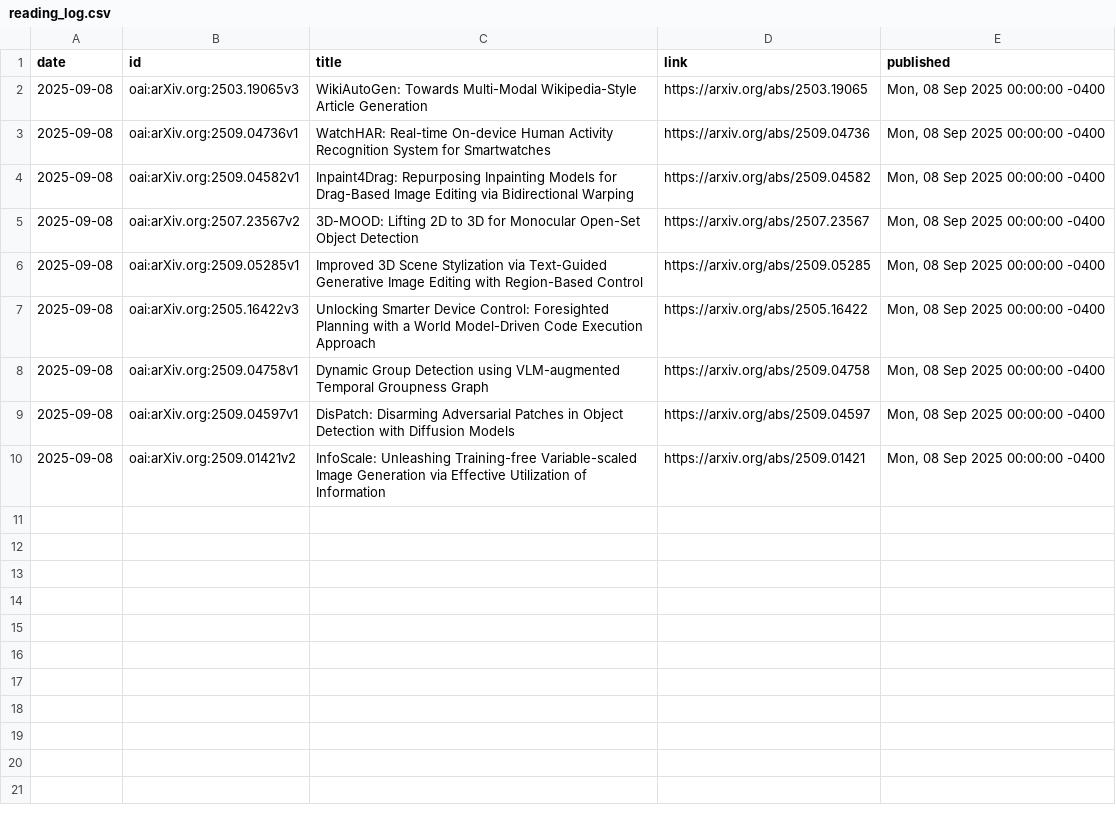
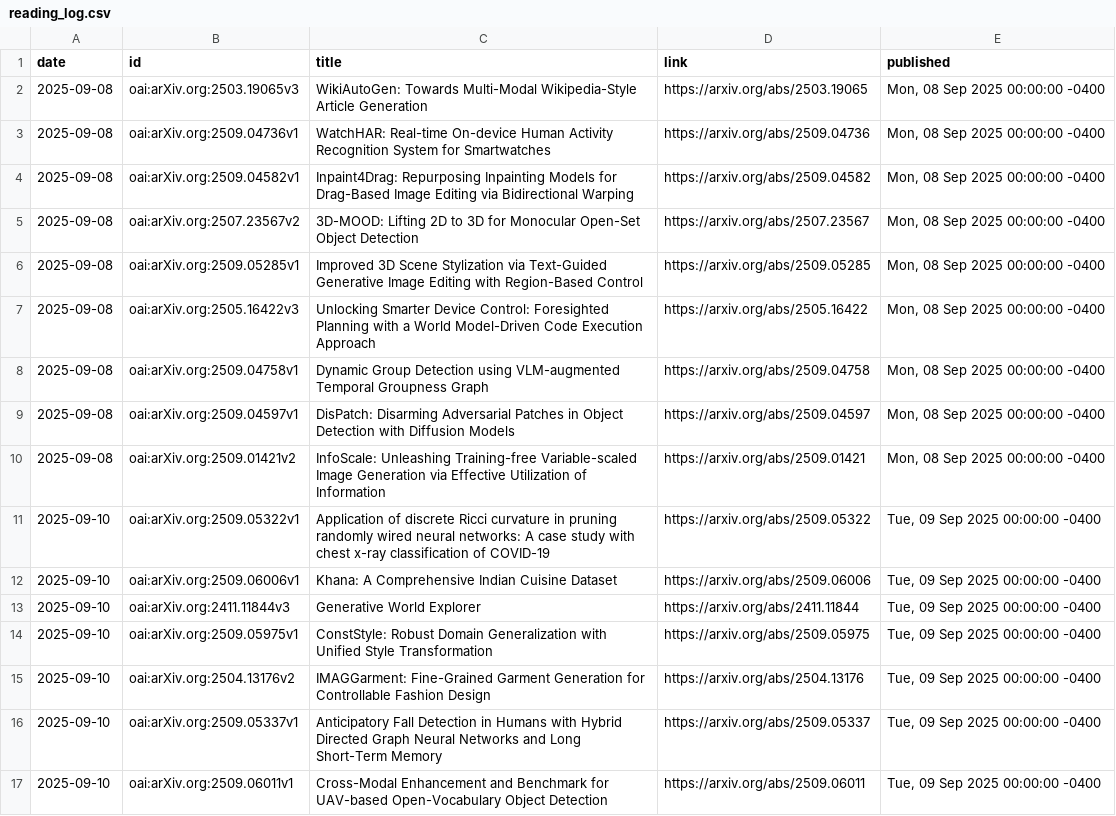
Before and after one commit to Nekasu/ObsidianVault, a CSV file: scripts/arxiv-rss/reading_log.csv, drawn as a sheet; the diff names each change by its address in the sheet, - before the commit and + after, or states it on an @@ line.

```diff
--- a/scripts/arxiv-rss/reading_log.csv
+++ b/scripts/arxiv-rss/reading_log.csv
+row 11: 2025-09-10 | oai:arXiv.org:2509.05322v1 | Application of discrete Ricci curvature in pruning randomly wired neural networks: A case study with chest x-ray classification of COVID-19 | https://arxiv.org/abs/2509.05322 | Tue, 09 Sep 2025 00:00:00 -0400
+row 12: 2025-09-10 | oai:arXiv.org:2509.06006v1 | Khana: A Comprehensive Indian Cuisine Dataset | https://arxiv.org/abs/2509.06006 | Tue, 09 Sep 2025 00:00:00 -0400
+row 13: 2025-09-10 | oai:arXiv.org:2411.11844v3 | Generative World Explorer | https://arxiv.org/abs/2411.11844 | Tue, 09 Sep 2025 00:00:00 -0400
+row 14: 2025-09-10 | oai:arXiv.org:2509.05975v1 | ConstStyle: Robust Domain Generalization with Unified Style Transformation | https://arxiv.org/abs/2509.05975 | Tue, 09 Sep 2025 00:00:00 -0400
+row 15: 2025-09-10 | oai:arXiv.org:2504.13176v2 | IMAGGarment: Fine-Grained Garment Generation for Controllable Fashion Design | https://arxiv.org/abs/2504.13176 | Tue, 09 Sep 2025 00:00:00 -0400
+row 16: 2025-09-10 | oai:arXiv.org:2509.05337v1 | Anticipatory Fall Detection in Humans with Hybrid Directed Graph Neural Networks and Long Short-Term Memory | https://arxiv.org/abs/2509.05337 | Tue, 09 Sep 2025 00:00:00 -0400
+row 17: 2025-09-10 | oai:arXiv.org:2509.06011v1 | Cross-Modal Enhancement and Benchmark for UAV-based Open-Vocabulary Object Detection | https://arxiv.org/abs/2509.06011 | Tue, 09 Sep 2025 00:00:00 -0400
```
Also changed, not shown: scripts/arxiv-rss/outputs/selection_mixed_2025-09-08.csv, 2 other files.
